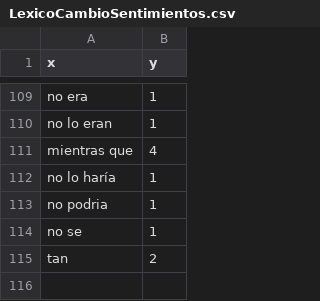
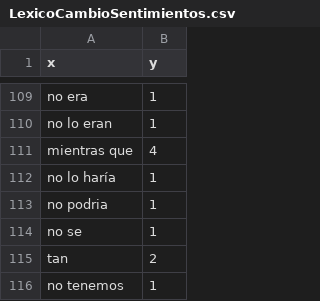
Before and after one commit to iwiaCorp/SATrends, a CSV file: LexicoCambioSentimientos.csv, drawn as a sheet; only a part is shown, gaps mark what is left out.

Commit message:
- configuracion diccionarios (pendiente acciones en diccionario cambio de sentimientos) - correcion diccionarios - agregar grafico para ciudad en geolocalizacion

```diff
--- a/LexicoCambioSentimientos.csv
+++ b/LexicoCambioSentimientos.csv
@@ -115 +115,2 @@ no se,1
 tan,2
+no tenemos,1
```
Also changed, not shown: 3 other files.
